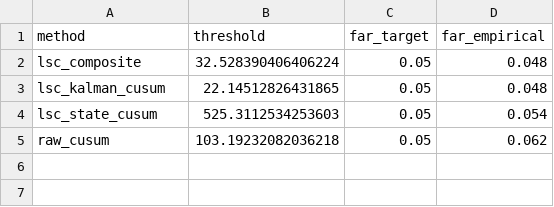
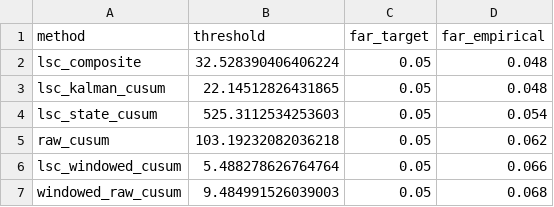
Before and after one commit to 789wethan-wq/lsc, a CSV file: paper_assets/exp04_far_calibration.csv, drawn as a sheet; the diff names each change by its address in the sheet, - before the commit and + after, or states it on an @@ line.

```diff
--- a/paper_assets/exp04_far_calibration.csv
+++ b/paper_assets/exp04_far_calibration.csv
+row 6: lsc_windowed_cusum | 5.488278626764764 | 0.05 | 0.066
+row 7: windowed_raw_cusum | 9.484991526039003 | 0.05 | 0.068
```
Also changed, not shown: paper_assets/exp04_results.csv, paper_assets/rd_eval.csv, 32 other files.
